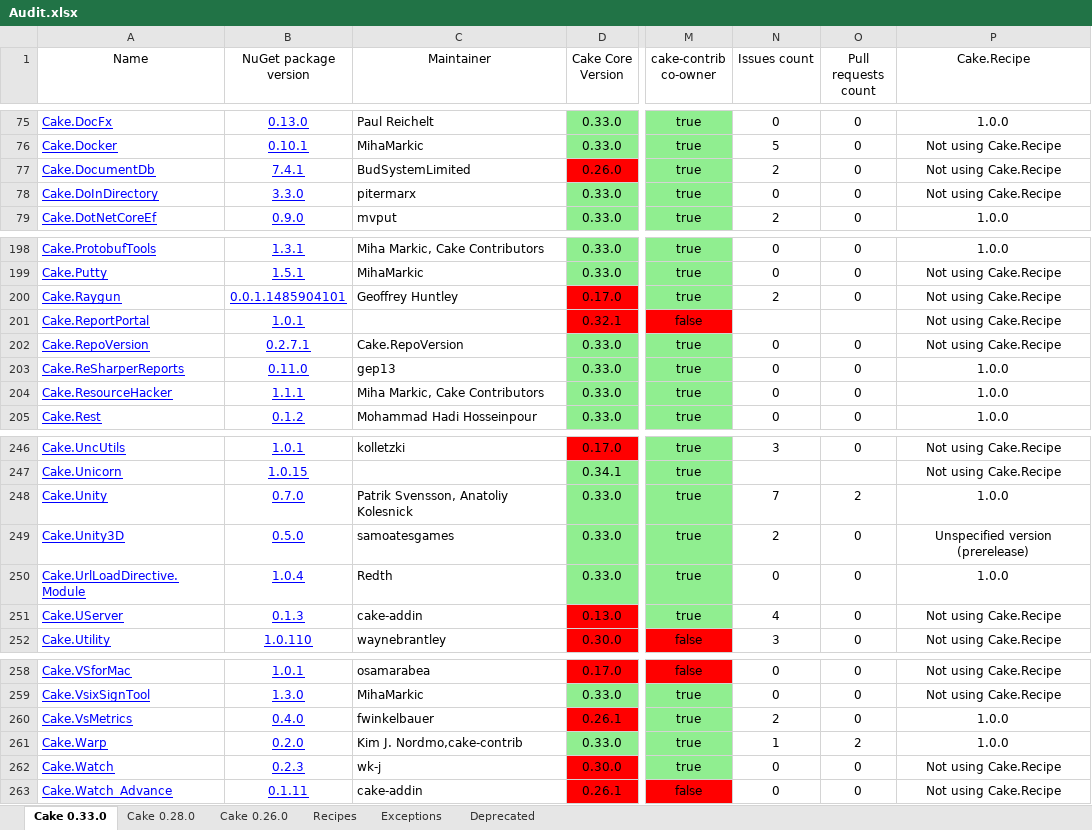
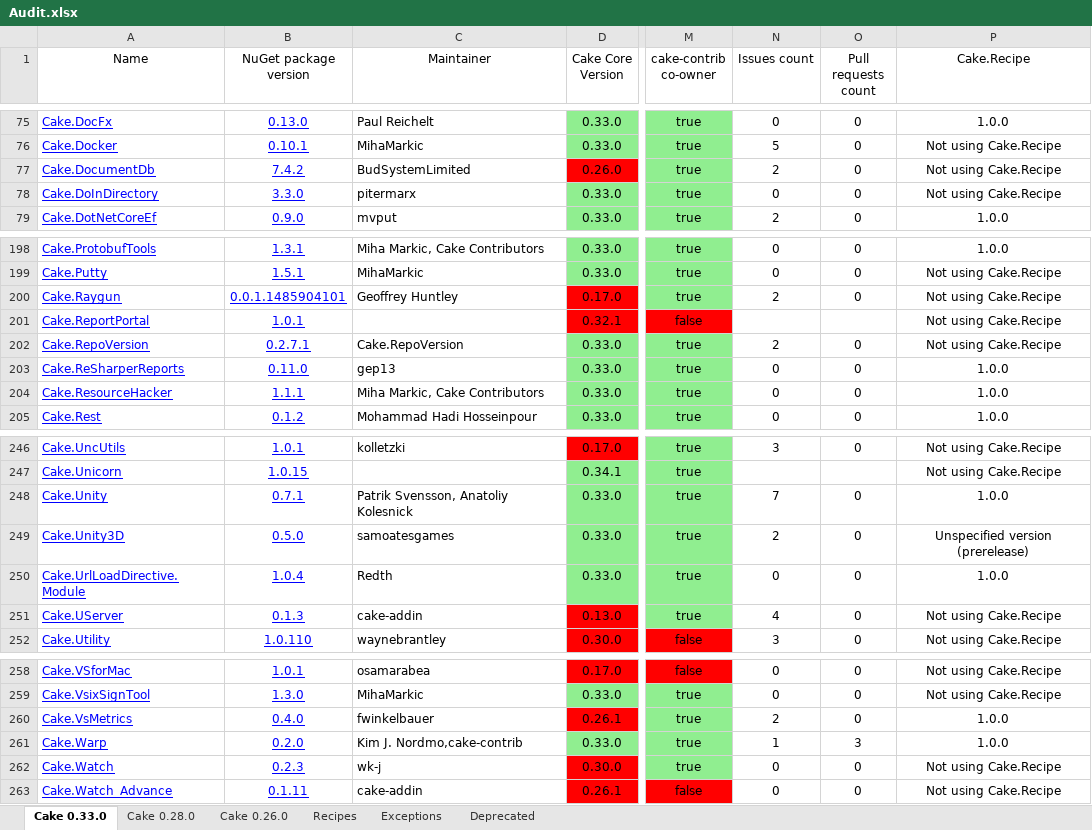
Before and after one commit to cake-contrib/Home, an Excel workbook: Audit.xlsx, sheet Cake 0.33.0, drawn as a sheet; only a part is shown, gaps mark what is left out; values as stored, in another font and other column widths than the file's, no borders; the diff names each change by its address in the sheet, - before the commit and + after, or states it on an @@ line.

```diff
--- a/Audit.xlsx (sheet Cake 0.33.0)
+++ b/Audit.xlsx (sheet Cake 0.33.0)
-B77 (NuGet package version): 7.4.1
+B77 (NuGet package version): 7.4.2
-N202 (Issues count): 0
+N202 (Issues count): 2
-B248 (NuGet package version): 0.7.0
+B248 (NuGet package version): 0.7.1
-O248 (Pull requests count): 2
+O248 (Pull requests count): 0
-O261 (Pull requests count): 2
+O261 (Pull requests count): 3
```
Also changed, not shown: sheet Cake 0.28.0, sheet Cake 0.26.0, sheet Recipes, 7 other files.
